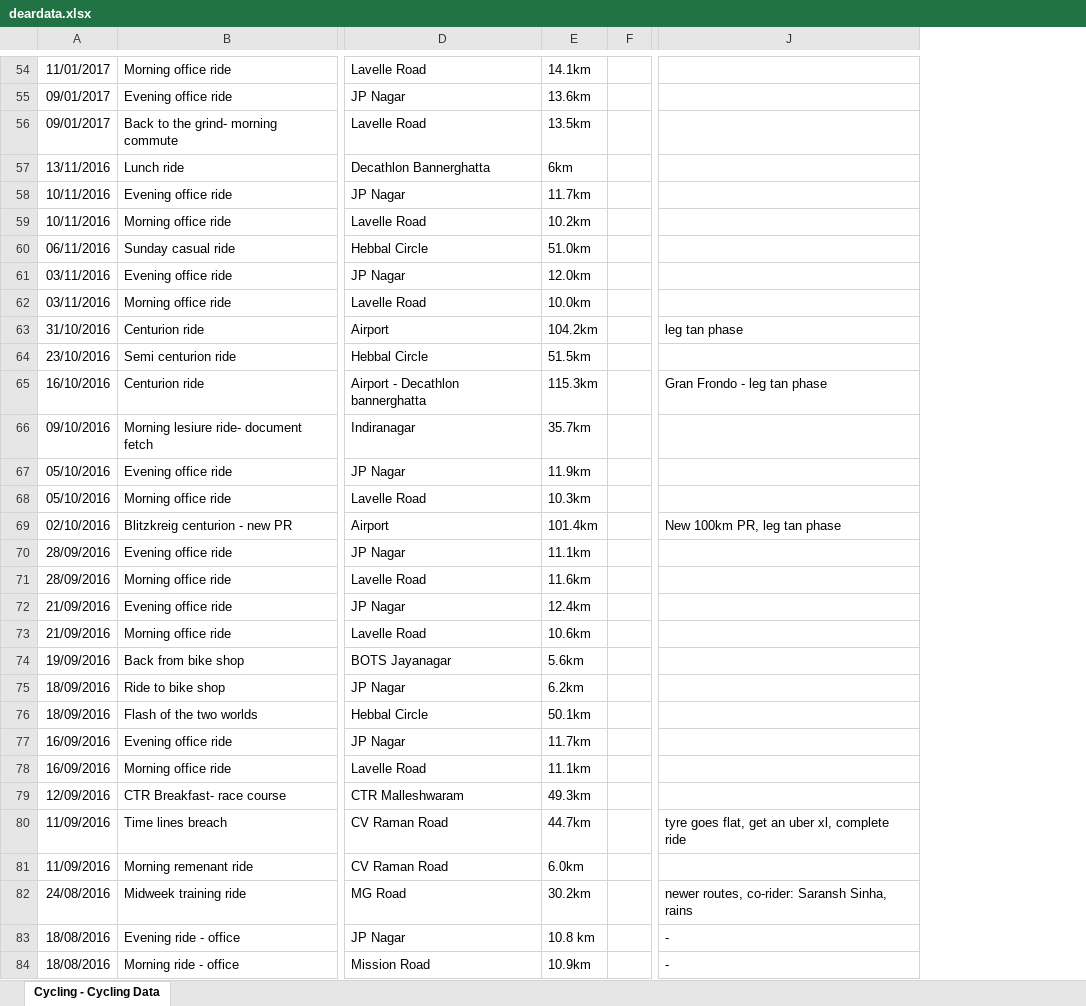
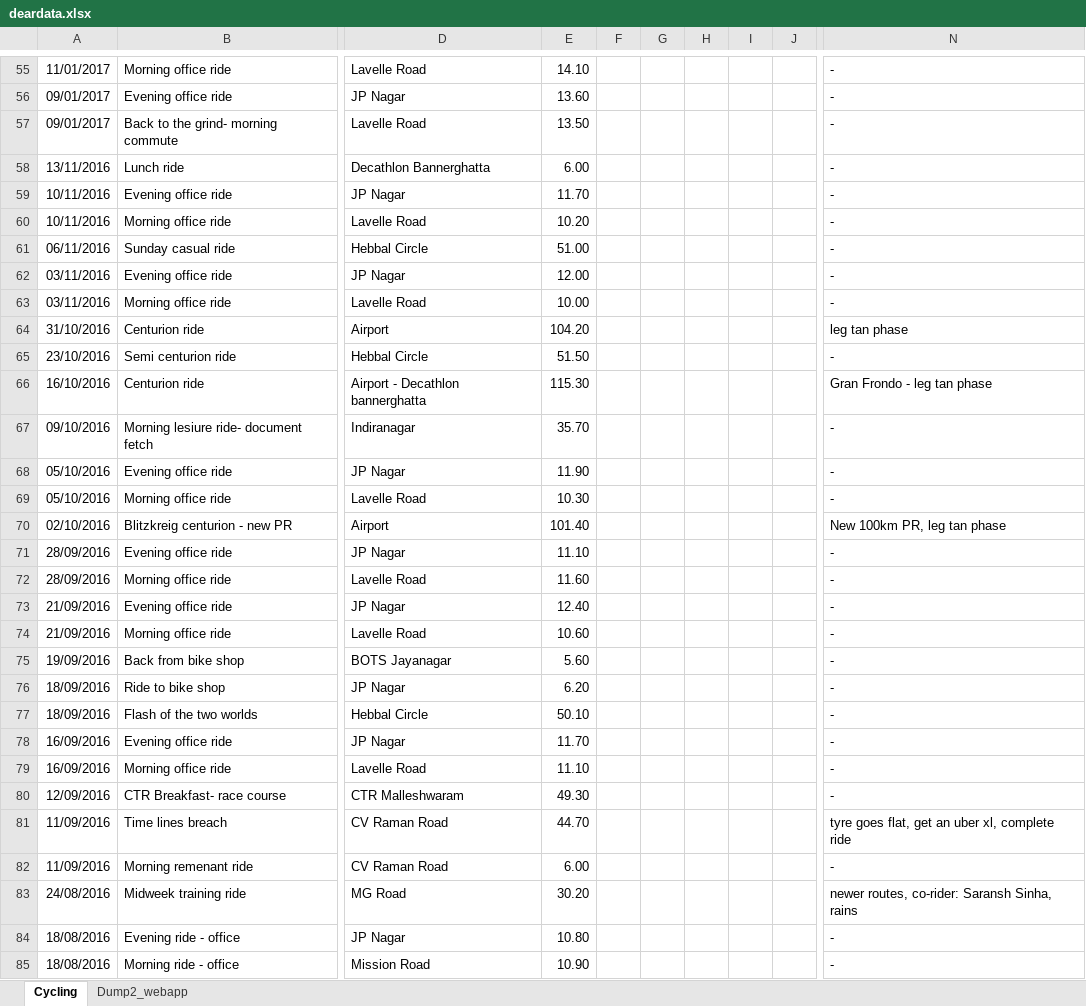
Before and after one commit to IllusionInk/personaldata, an Excel workbook: data/deardata.xlsx, sheet Cycling, drawn as a sheet; only a part is shown, gaps mark what is left out; values as stored, in another font and other column widths than the file's, no borders; removed rows and columns are numbered as before the commit, all else as after; the diff covers the shown part only; the diff names each change by its address in the sheet, - before the commit and + after, or states it on an @@ line.

```diff
--- a/data/deardata.xlsx (sheet Cycling)
+++ b/data/deardata.xlsx (sheet Cycling)
-sheet tab: Cycling - Cycling Data
+sheet tab: Cycling
+sheet tab: Dump2_webapp
-column E, rows 54-84: 14.1km | 13.6km | 13.5km | 6km | 11.7km | 10.2km | 51.0km | 12.0km | 10.0km | 104.2km | 51.5km | 115.3km | 35.7km | 11.9km | 10.3km | 101.4km | 11.1km | 11.6km | 12.4km | 10.6km | 5.6km | 6.2km | 50.1km | 11.7km | 11.1km | 49.3km | 44.7km | 6.0km | 30.2km | 10.8 km | 10.9km
+column E, rows 55-85: 14.10 | 13.60 | 13.50 | 6.00 | 11.70 | 10.20 | 51.00 | 12.00 | 10.00 | 104.20 | 51.50 | 115.30 | 35.70 | 11.90 | 10.30 | 101.40 | 11.10 | 11.60 | 12.40 | 10.60 | 5.60 | 6.20 | 50.10 | 11.70 | 11.10 | 49.30 | 44.70 | 6.00 | 30.20 | 10.80 | 10.90
+column G, empty
+column H, empty
+column I, empty
+column J, empty
-N55:N63: (empty)
+N55:N63: -
-N65: (empty)
+N65: -
-N67:N69: (empty)
+N67:N69: -
-N71:N80: (empty)
+N71:N80: -
-N82: (empty)
+N82: -
```
Also changed, not shown: 4 added rows, 1 removed row and 69 edited cells elsewhere in this sheet, 3 other files.
